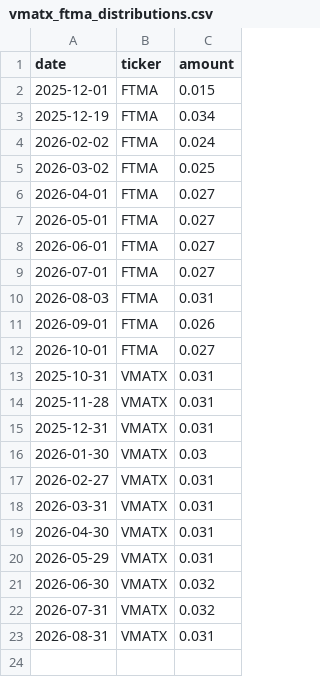
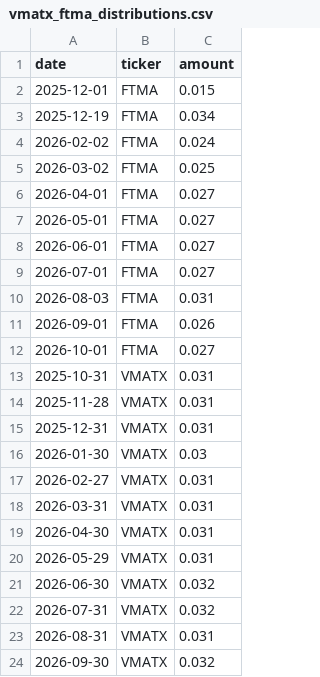
Before and after one commit to aigenmod/munidata, a CSV file: data/vmatx_ftma_distributions.csv, drawn as a sheet; the diff names each change by its address in the sheet, - before the commit and + after, or states it on an @@ line.

```diff
--- a/data/vmatx_ftma_distributions.csv
+++ b/data/vmatx_ftma_distributions.csv
+row 24: 2026-09-30 | VMATX | 0.032
```
Also changed, not shown: data/forecasts/vmatx_forecasts.csv, 3 other files.
